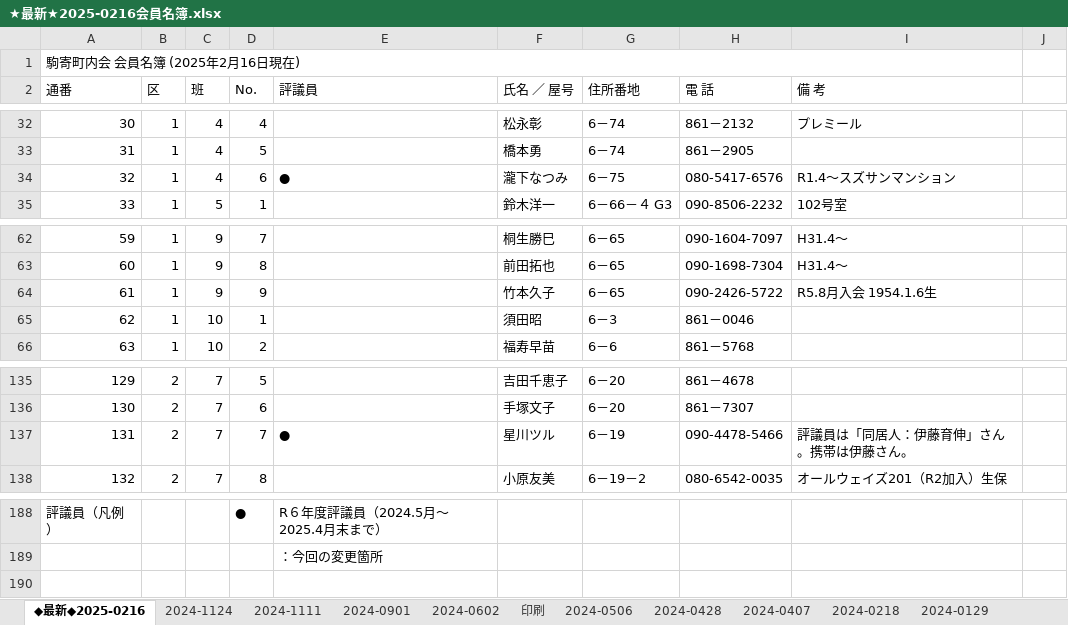
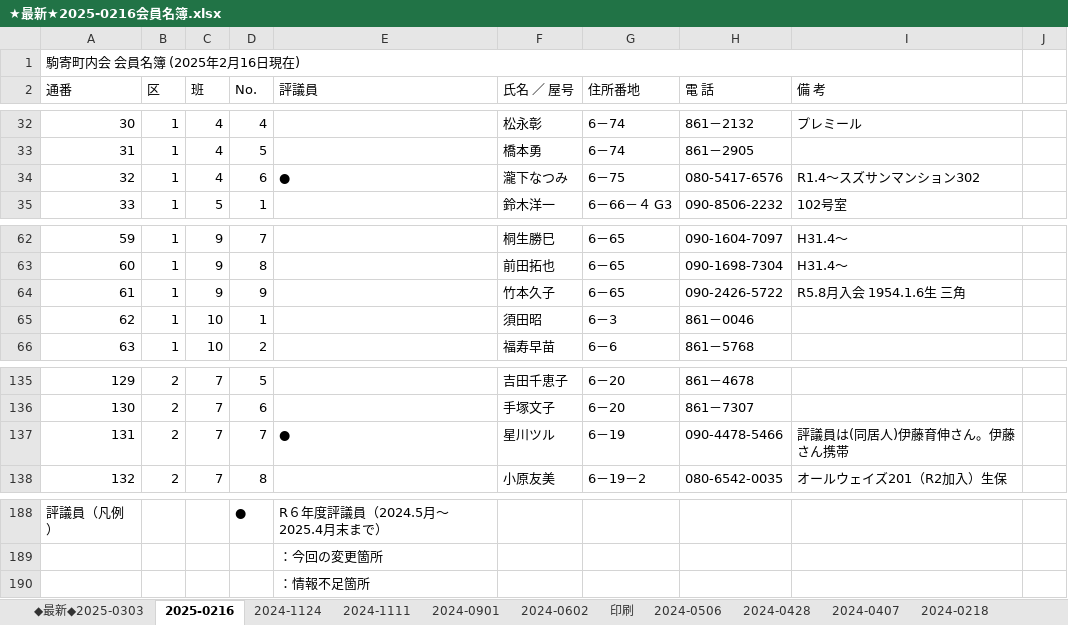
Before and after one commit to git-91011tds/komatest, an Excel workbook: ★最新★2025-0216会員名簿.xlsx, sheet 2025-0216, drawn as a sheet; only a part is shown, gaps mark what is left out; values as stored, in another font and other column widths than the file's, no cell formats; the diff names each change by its address in the sheet, - before the commit and + after, or states it on an @@ line.

```diff
--- a/★最新★2025-0216会員名簿.xlsx (sheet 2025-0216)
+++ b/★最新★2025-0216会員名簿.xlsx (sheet 2025-0216)
-sheet tab: ◆最新◆2025-0216
+sheet tab: 2025-0216
+sheet tab: ◆最新◆2025-0303
-I34 (備 考): R1.4〜スズサンマンション
+I34 (備 考): R1.4〜スズサンマンション302
-I64 (備 考): R5.8月入会 1954.1.6生
+I64 (備 考): R5.8月入会 1954.1.6生 三角
-I137 (備 考): 評議員は「同居人：伊藤育伸」さん。携帯は伊藤さん。
+I137 (備 考): 評議員は(同居人)伊藤育伸さん。伊藤さん携帯
+row 190:  |  |  |  | ：情報不足箇所
```
Also changed, not shown: sheet 2024-1124, cell formats, ⑦2023町内会費班別収納金額集計表.xlsx.
